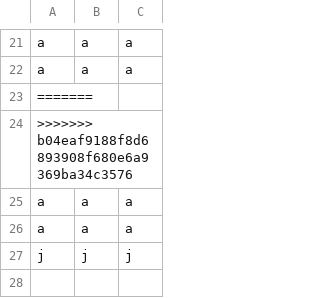
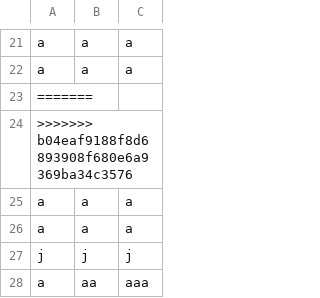
Before and after one commit to MapaBancos/MapaBancos, a CSV file: dados.csv, drawn as a sheet; only a part is shown, gaps mark what is left out; the diff names each change by its address in the sheet, - before the commit and + after, or states it on an @@ line.

Commit message:
Atualizando dados do formulário

```diff
--- a/dados.csv
+++ b/dados.csv
+row 28: a | aa | aaa
```
